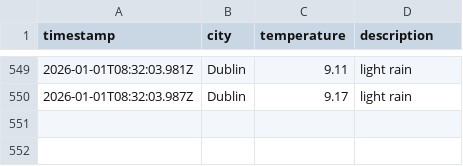
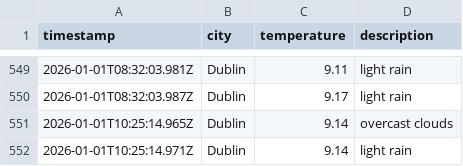
Before and after one commit to RSCHAN17/weather-ops, a CSV file: data/weather_log.csv, drawn as a sheet; only a part is shown, gaps mark what is left out; the diff names each change by its address in the sheet, - before the commit and + after, or states it on an @@ line.

```diff
--- a/data/weather_log.csv
+++ b/data/weather_log.csv
+row 551: 2026-01-01T10:25:14.965Z | Dublin | 9.14 | overcast clouds
+row 552: 2026-01-01T10:25:14.971Z | Dublin | 9.14 | light rain
```
Also changed, not shown: 1 other file.
